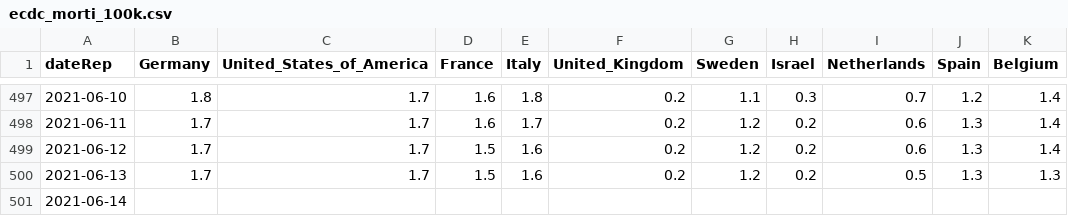
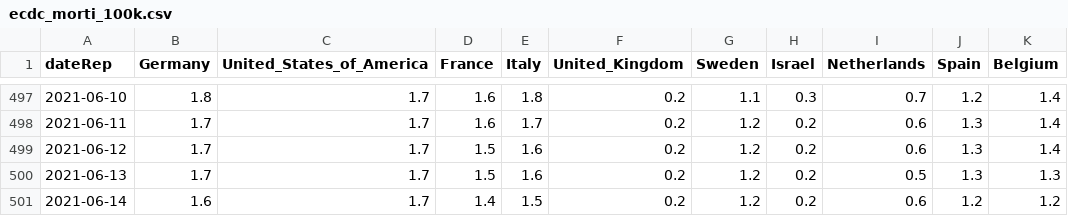
Before and after one commit to Scienzainrete/covid-19, a CSV file: ecdc_morti_100k.csv, drawn as a sheet; only a part is shown, gaps mark what is left out.

```diff
--- a/ecdc_morti_100k.csv
+++ b/ecdc_morti_100k.csv
@@ -500,2 +500,2 @@
 "2021-06-13",1.7,1.7,1.5,1.6,0.2,1.2,0.2,0.5,1.3,1.3
-"2021-06-14",,,,,,,,,,
+"2021-06-14",1.6,1.7,1.4,1.5,0.2,1.2,0.2,0.6,1.2,1.2
```
Also changed, not shown: ecdc_casi_100k.csv, ita_vaccini_80+_regioni.csv.
